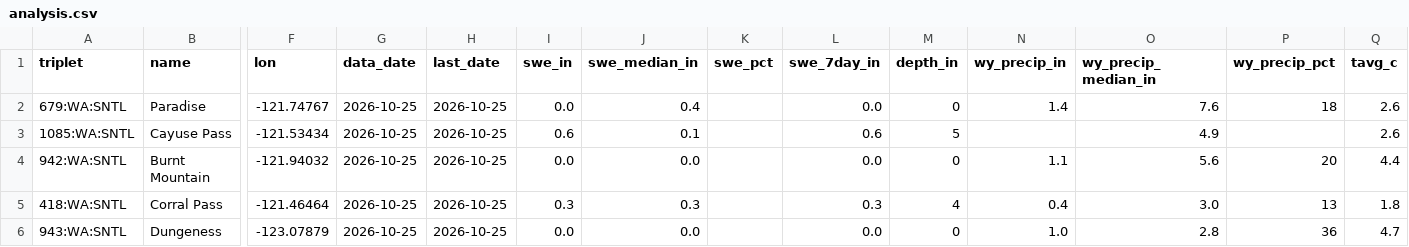
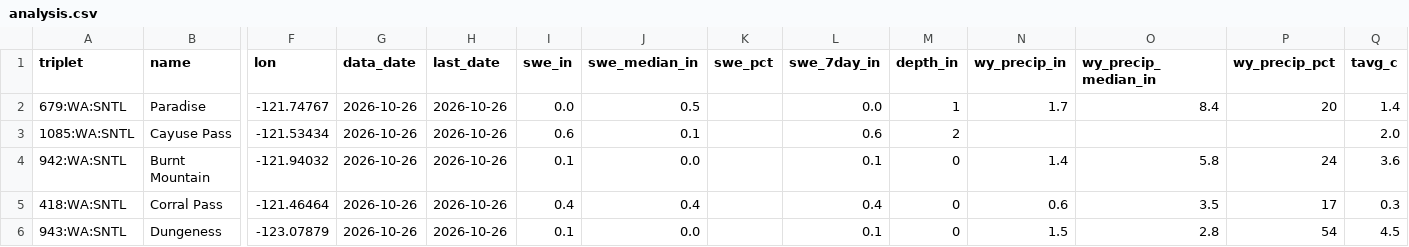
Before and after one commit to bdgroves/cascadia-wx, a CSV file: analysis.csv, drawn as a sheet; only a part is shown, gaps mark what is left out; the diff covers the shown part only; the diff names each change by its address in the sheet, - before the commit and + after, or states it on an @@ line.

```diff
--- a/analysis.csv
+++ b/analysis.csv
-G2:G6 (data_date): 2026-10-25
+G2:G6 (data_date): 2026-10-26
-H2:H6 (last_date): 2026-10-25
+H2:H6 (last_date): 2026-10-26
-J2 (swe_median_in): 0.4
+J2 (swe_median_in): 0.5
-M2 (depth_in): 0
+M2 (depth_in): 1
-N2 (wy_precip_in): 1.4
+N2 (wy_precip_in): 1.7
-O2 (wy_precip_median_in): 7.6
+O2 (wy_precip_median_in): 8.4
-P2 (wy_precip_pct): 18
+P2 (wy_precip_pct): 20
-Q2 (tavg_c): 2.6
+Q2 (tavg_c): 1.4
-M3 (depth_in): 5
+M3 (depth_in): 2
-O3 (wy_precip_median_in): 4.9
+O3 (wy_precip_median_in): (empty)
-Q3 (tavg_c): 2.6
+Q3 (tavg_c): 2.0
-I4 (swe_in): 0.0
+I4 (swe_in): 0.1
-L4 (swe_7day_in): 0.0
+L4 (swe_7day_in): 0.1
-N4 (wy_precip_in): 1.1
+N4 (wy_precip_in): 1.4
-O4 (wy_precip_median_in): 5.6
+O4 (wy_precip_median_in): 5.8
-P4 (wy_precip_pct): 20
+P4 (wy_precip_pct): 24
-Q4 (tavg_c): 4.4
+Q4 (tavg_c): 3.6
-I5 (swe_in): 0.3
+I5 (swe_in): 0.4
-J5 (swe_median_in): 0.3
+J5 (swe_median_in): 0.4
-L5 (swe_7day_in): 0.3
+L5 (swe_7day_in): 0.4
-M5 (depth_in): 4
+M5 (depth_in): 0
-N5 (wy_precip_in): 0.4
+N5 (wy_precip_in): 0.6
-O5 (wy_precip_median_in): 3.0
+O5 (wy_precip_median_in): 3.5
-P5 (wy_precip_pct): 13
+P5 (wy_precip_pct): 17
-Q5 (tavg_c): 1.8
+Q5 (tavg_c): 0.3
-I6 (swe_in): 0.0
+I6 (swe_in): 0.1
-L6 (swe_7day_in): 0.0
+L6 (swe_7day_in): 0.1
-N6 (wy_precip_in): 1.0
+N6 (wy_precip_in): 1.5
-P6 (wy_precip_pct): 36
+P6 (wy_precip_pct): 54
-Q6 (tavg_c): 4.7
+Q6 (tavg_c): 4.5
```
Also changed, not shown: 49 edited cells elsewhere in this file, air.csv, snotel_daily.csv, 6 other files.
